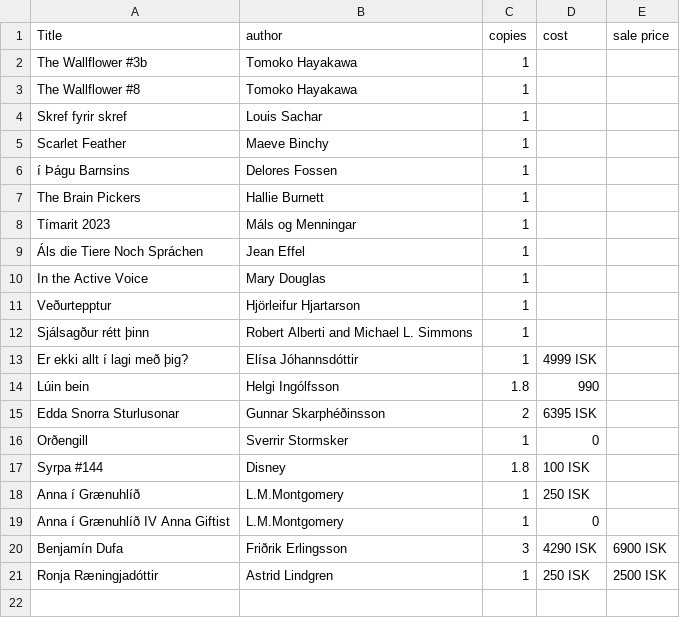
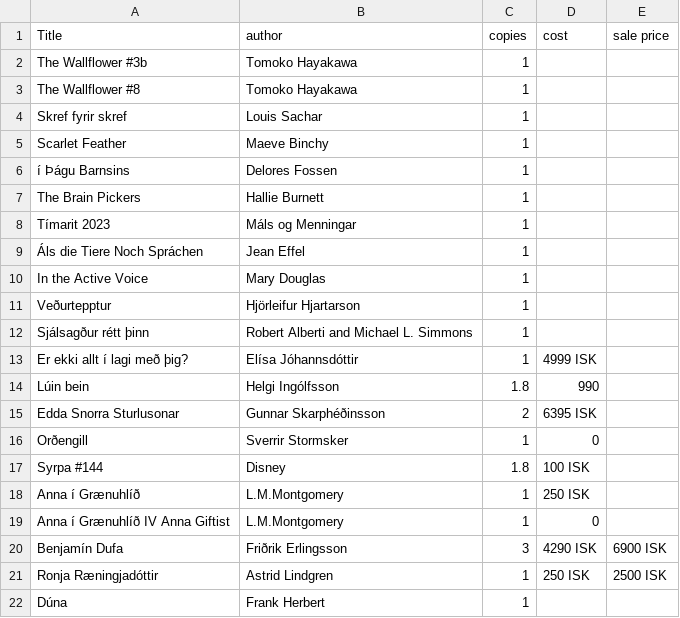
Before and after one commit to baekur-online/baekurupdates, a CSV file: works.csv, drawn as a sheet.

Commit message:
Update works.csv

```diff
--- a/works.csv
+++ b/works.csv
@@ -21 +21,2 @@ Benjamín Dufa,Friðrik Erlingsson,3,4290 ISK,6900 ISK
 Ronja Ræningjadóttir,Astrid Lindgren,1,250 ISK,2500 ISK
+Dúna,Frank Herbert,1,,
```
